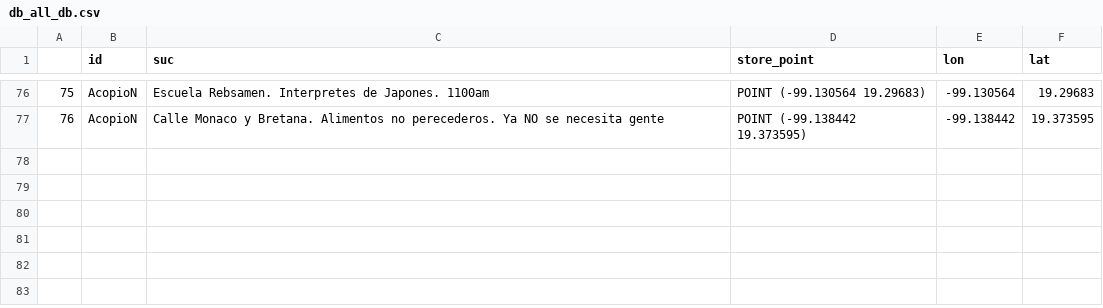
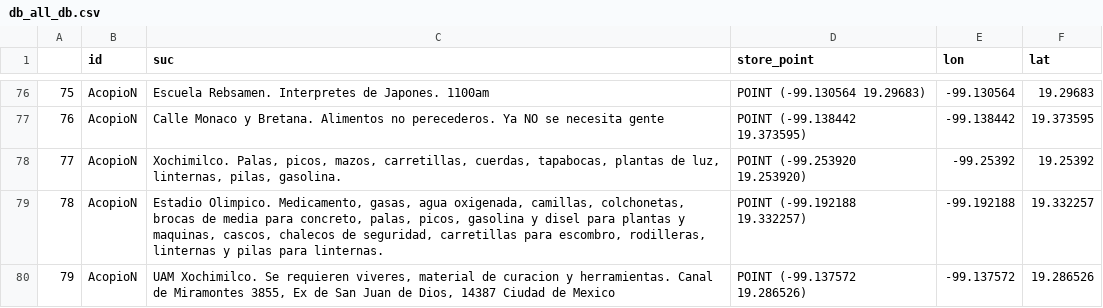
Before and after one commit to PonderaLab/19septiembre, a CSV file: mapa/templates/mapa/db_all_db.csv, drawn as a sheet; only a part is shown, gaps mark what is left out.

Commit message:
add CU and Xochi

```diff
--- a/mapa/templates/mapa/db_all_db.csv
+++ b/mapa/templates/mapa/db_all_db.csv
@@ -77 +77,4 @@
 76,AcopioN,Calle Monaco y Bretana. Alimentos no perecederos. Ya NO se necesita gente,POINT (-99.138442 19.373595),-99.138442,19.373595
+77,AcopioN,"Xochimilco. Palas, picos, mazos, carretillas, cuerdas, tapabocas, plantas de luz, linternas, pilas, gasolina.",POINT (-99.253920 19.253920),-99.25392,19.25392
+78,AcopioN,"Estadio Olimpico. Medicamento, gasas, agua oxigenada, camillas, colchonetas, brocas de media para concreto, palas, picos, gasolina y disel para plantas y maquinas, cascos, chalecos de seguridad, carretillas para escombro, rodilleras, linternas y pilas para linternas.",POINT (-99.192188 19.332257),-99.192188,19.332257
+79,AcopioN,"UAM Xochimilco. Se requieren viveres, material de curacion y herramientas. Canal de Miramontes 3855, Ex de San Juan de Dios, 14387 Ciudad de Mexico",POINT (-99.137572 19.286526),-99.137572,19.286526
```
Also changed, not shown: 1 other file.
